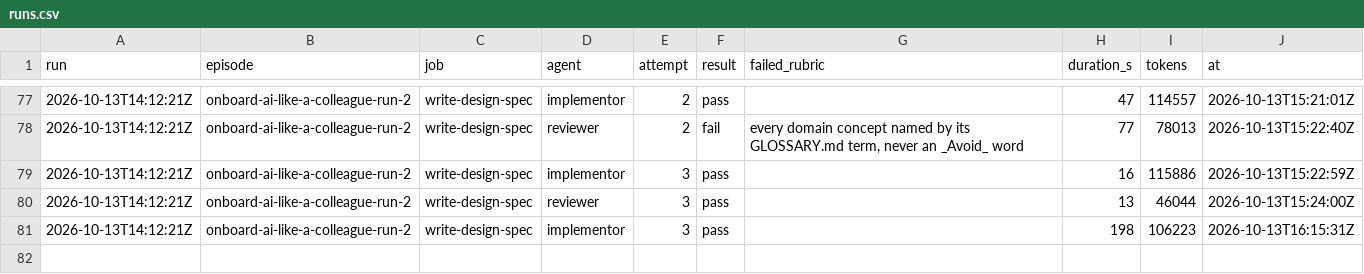
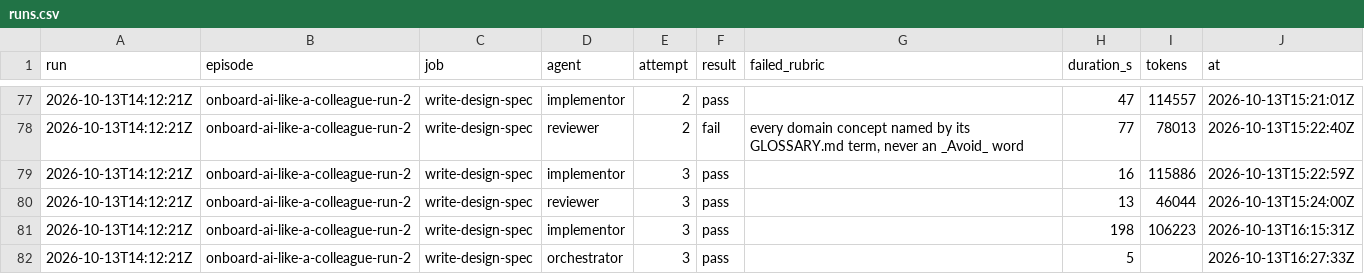
Before and after one commit to hancrafted/content-library, a CSV file: docs/episodes/runs.csv, drawn as a sheet; only a part is shown, gaps mark what is left out; the diff names each change by its address in the sheet, - before the commit and + after, or states it on an @@ line.

Commit message:
docs(episodes): log Han's approval of the run-2 Slide designs
### Added

1. The write-design-spec gate entry: six tickets approved as drafted, relabelled ready-for-agent on Han's word.

Source: https://github.com/hancrafted/content-library/issues/137 | Han: "i approve, remove label yourself"
Gate: approved design-spec
Agent: write-design-spec

```diff
--- a/docs/episodes/runs.csv
+++ b/docs/episodes/runs.csv
+row 82: 2026-10-13T14:12:21Z | onboard-ai-like-a-colleague-run-2 | write-design-spec | orchestrator | 3 | pass |  | 5 |  | 2026-10-13T16:27:33Z
```
Also changed, not shown: 1 other file.
